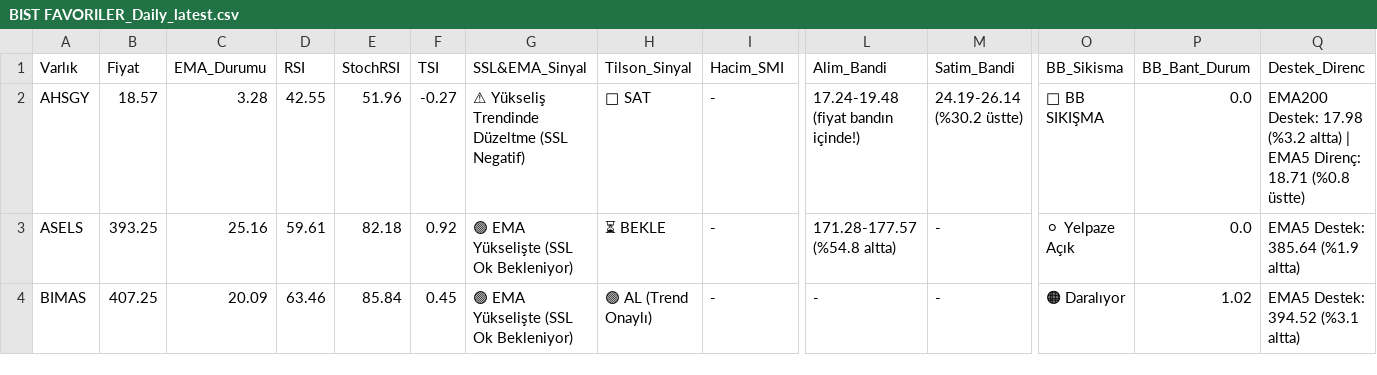
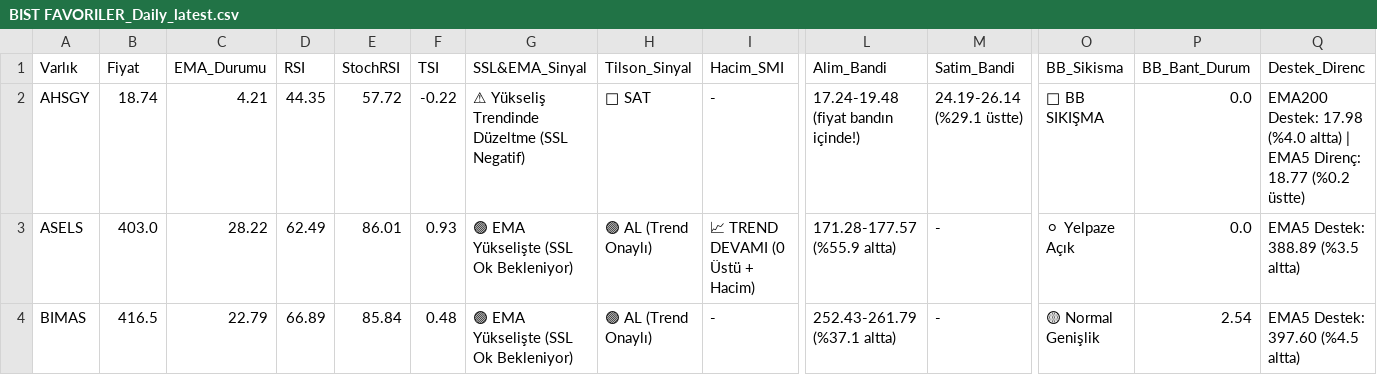
Before and after one commit to Enesaksan/financial_analysis, a CSV file: raporlar/BIST FAVORILER_Daily_latest.csv, drawn as a sheet; only a part is shown, gaps mark what is left out; the diff covers the shown part only; the diff names each change by its address in the sheet, - before the commit and + after, or states it on an @@ line.

```diff
--- a/raporlar/BIST FAVORILER_Daily_latest.csv
+++ b/raporlar/BIST FAVORILER_Daily_latest.csv
-B2 (Fiyat): 18.57
+B2 (Fiyat): 18.74
-C2 (EMA_Durumu): 3.28
+C2 (EMA_Durumu): 4.21
-D2 (RSI): 42.55
+D2 (RSI): 44.35
-E2 (StochRSI): 51.96
+E2 (StochRSI): 57.72
-F2 (TSI): -0.27
+F2 (TSI): -0.22
-M2 (Satim_Bandi): 24.19-26.14 (%30.2 üstte)
+M2 (Satim_Bandi): 24.19-26.14 (%29.1 üstte)
-Q2 (Destek_Direnc): …Destek: 17.98 (%3.2 altta) | EMA5 Direnç: 18.71 (%0.8 üstte)
+Q2 (Destek_Direnc): …Destek: 17.98 (%4.0 altta) | EMA5 Direnç: 18.77 (%0.2 üstte)
-B3 (Fiyat): 393.25
+B3 (Fiyat): 403.0
-C3 (EMA_Durumu): 25.16
+C3 (EMA_Durumu): 28.22
-D3 (RSI): 59.61
+D3 (RSI): 62.49
-E3 (StochRSI): 82.18
+E3 (StochRSI): 86.01
-F3 (TSI): 0.92
+F3 (TSI): 0.93
-H3 (Tilson_Sinyal): ⏳ BEKLE
+H3 (Tilson_Sinyal): 🟢 AL (Trend Onaylı)
-I3 (Hacim_SMI): -
+I3 (Hacim_SMI): 📈 TREND DEVAMI (0 Üstü + Hacim)
-L3 (Alim_Bandi): 171.28-177.57 (%54.8 altta)
+L3 (Alim_Bandi): 171.28-177.57 (%55.9 altta)
-Q3 (Destek_Direnc): EMA5 Destek: 385.64 (%1.9 altta)
+Q3 (Destek_Direnc): EMA5 Destek: 388.89 (%3.5 altta)
-B4 (Fiyat): 407.25
+B4 (Fiyat): 416.5
-C4 (EMA_Durumu): 20.09
+C4 (EMA_Durumu): 22.79
-D4 (RSI): 63.46
+D4 (RSI): 66.89
-F4 (TSI): 0.45
+F4 (TSI): 0.48
-L4 (Alim_Bandi): -
+L4 (Alim_Bandi): 252.43-261.79 (%37.1 altta)
-O4 (BB_Sikisma): 🟠 Daralıyor
+O4 (BB_Sikisma): 🟡 Normal Genişlik
-P4 (BB_Bant_Durum): 1.02
+P4 (BB_Bant_Durum): 2.54
-Q4 (Destek_Direnc): EMA5 Destek: 394.52 (%3.1 altta)
+Q4 (Destek_Direnc): EMA5 Destek: 397.60 (%4.5 altta)
```
Also changed, not shown: 69 edited cells elsewhere in this file, raporlar/ABD_Daily_latest.csv, raporlar/BIST_BIST_TUM_Daily_latest.csv, 9 other files.
